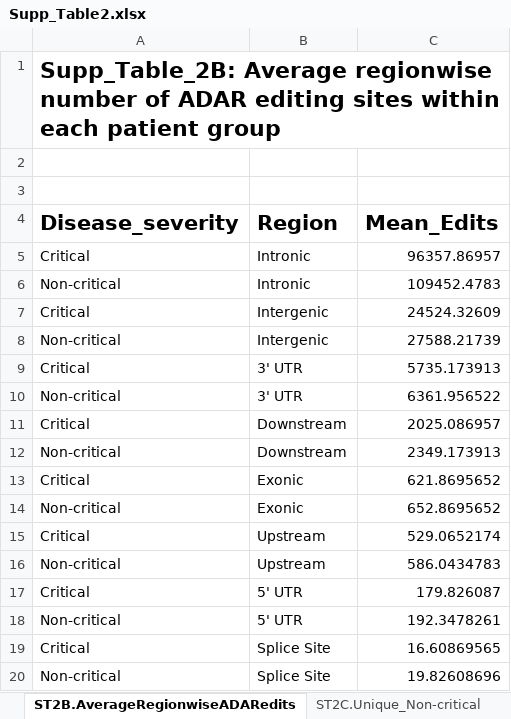
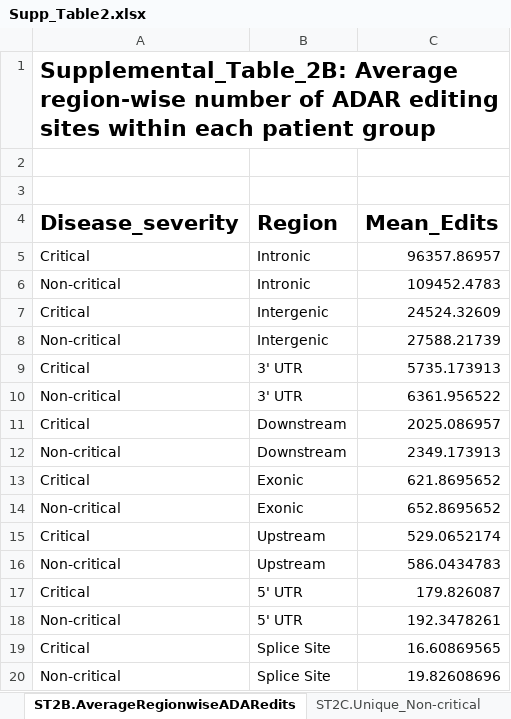
Before and after one commit to RNAdetective/Editing_in_critical-non-critical-COVID-19, an Excel workbook: SupplFiles/Supp_Table2.xlsx, sheet ST2B.AverageRegionwiseADARedits, drawn as a sheet; values as stored, in another font and other column widths than the file's, no borders; the diff names each change by its address in the sheet, - before the commit and + after, or states it on an @@ line.

```diff
--- a/SupplFiles/Supp_Table2.xlsx (sheet ST2B.AverageRegionwiseADARedits)
+++ b/SupplFiles/Supp_Table2.xlsx (sheet ST2B.AverageRegionwiseADARedits)
-A1 (Disease_severity): Supp_Table_2B: Average regionwise number of…
+A1 (Disease_severity): Supplemental_Table_2B: Average region-wise number of…
```
Also changed, not shown: sheet ST2_TOC, sheet ST2F.Unique - Reactome, sheet ST2A.Total_substitutions, sheet ST2E.Unique_GO-BP, 2 other files.
